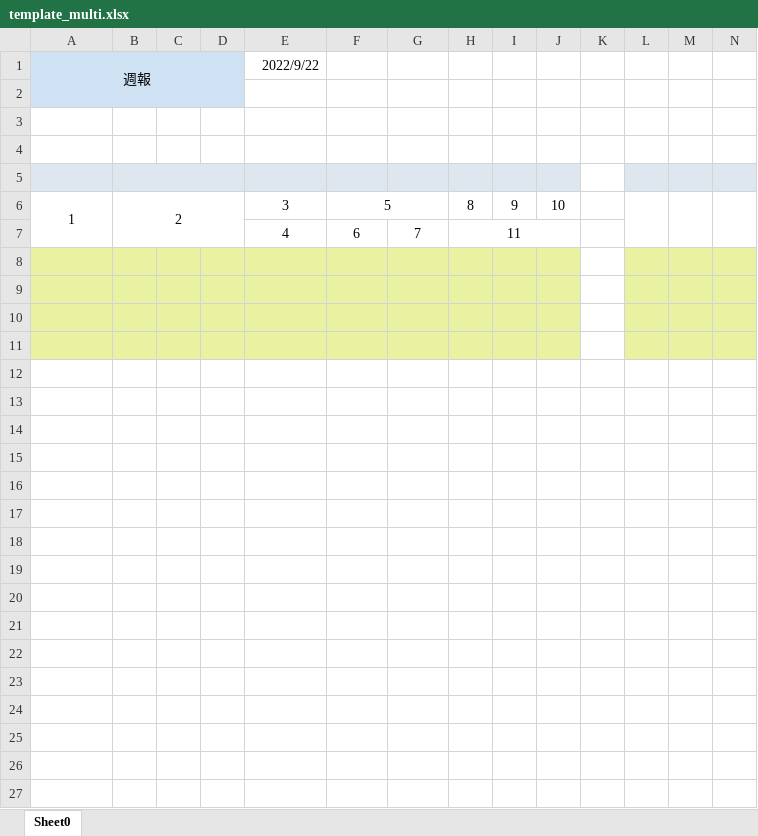
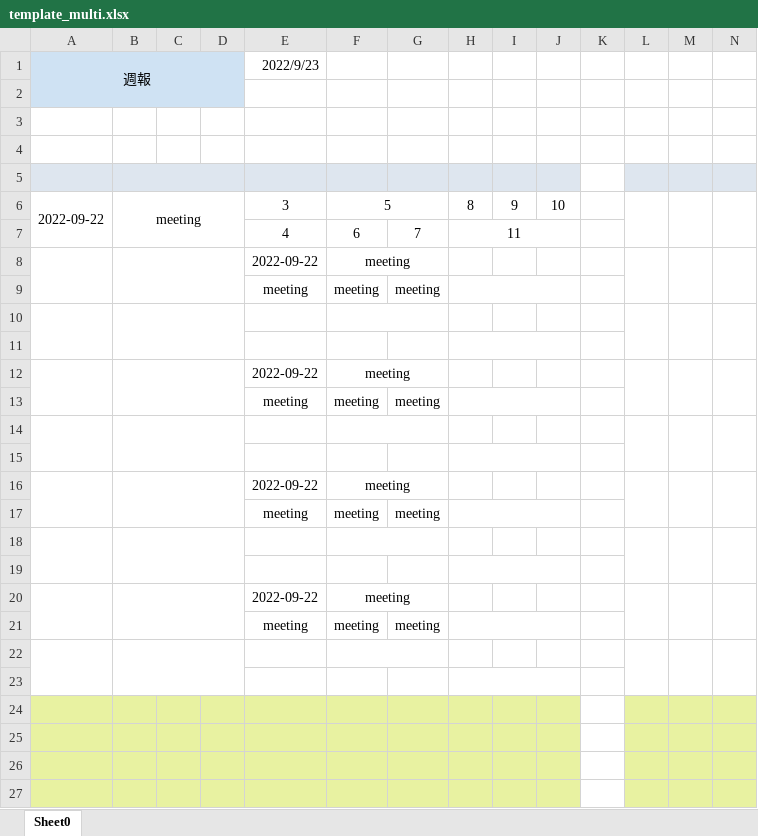
Before and after one commit to nkwtnb/xlsx-creator, an Excel workbook: src/main/resources/template_multi.xlsx, sheet Sheet0, drawn as a sheet; only a part is shown; values as stored, in another font and other column widths than the file's, no borders; rows hold the shown columns only; the diff names each change by its address in the sheet, - before the commit and + after, or states it on an @@ line.

```diff
--- a/src/main/resources/template_multi.xlsx (sheet Sheet0)
+++ b/src/main/resources/template_multi.xlsx (sheet Sheet0)
-E1: 2022/9/22
+E1: 2022/9/23
-A6 (週報): 1
+A6 (週報): 2022-09-22
-B6: 2
+B6: meeting
+row 8:  |  |  |  | 2022-09-22 | meeting
+row 9:  |  |  |  | meeting | meeting | meeting
+row 10: (empty)
+row 11: (empty)
+row 12:  |  |  |  | 2022-09-22 | meeting
+row 13:  |  |  |  | meeting | meeting | meeting
+row 14: (empty)
+row 15: (empty)
+row 16:  |  |  |  | 2022-09-22 | meeting
+row 17:  |  |  |  | meeting | meeting | meeting
+row 18: (empty)
+row 19: (empty)
+row 20:  |  |  |  | 2022-09-22 | meeting
+row 21:  |  |  |  | meeting | meeting | meeting
+row 22: (empty)
+row 23: (empty)
```
Also changed, not shown: 12 other files.
